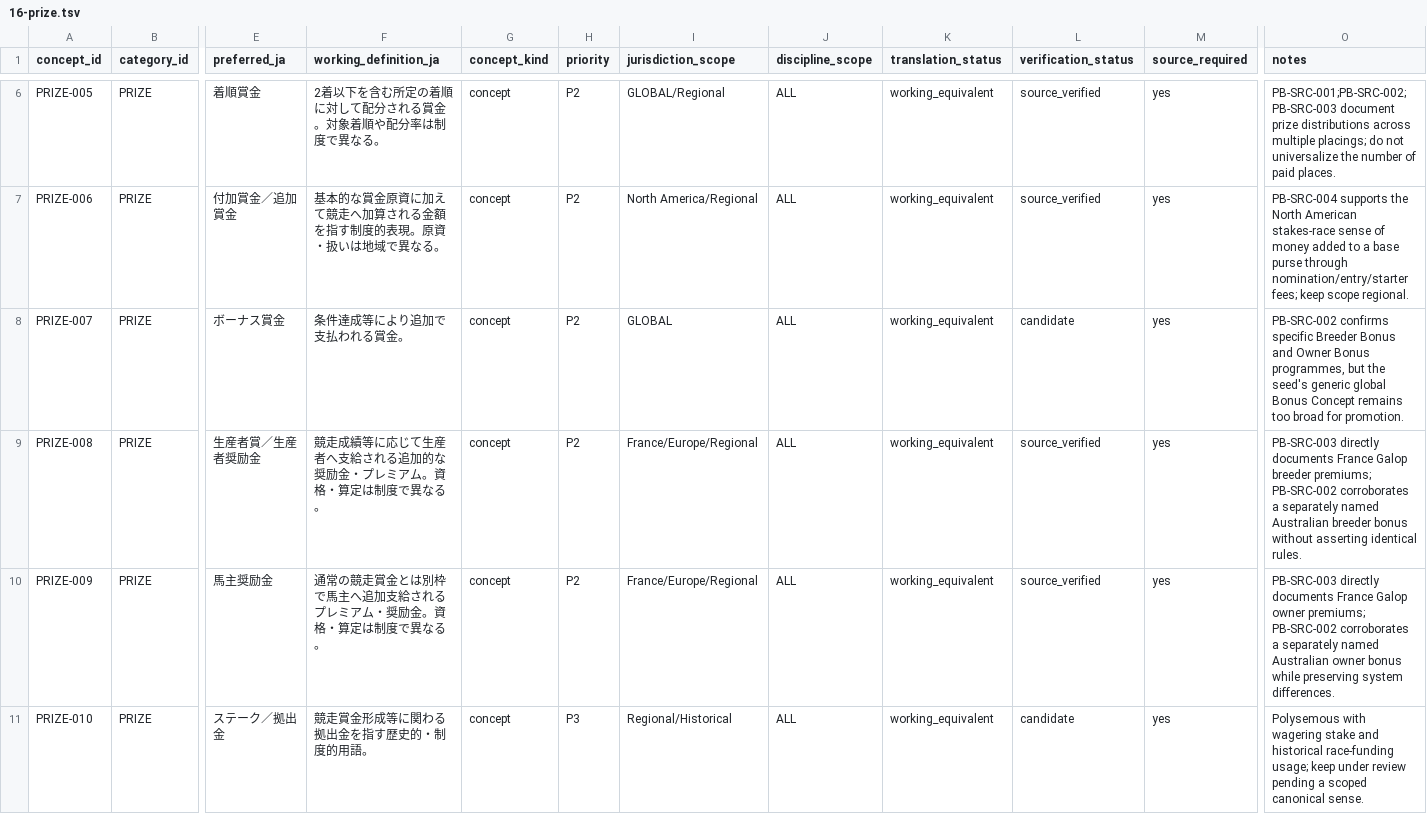
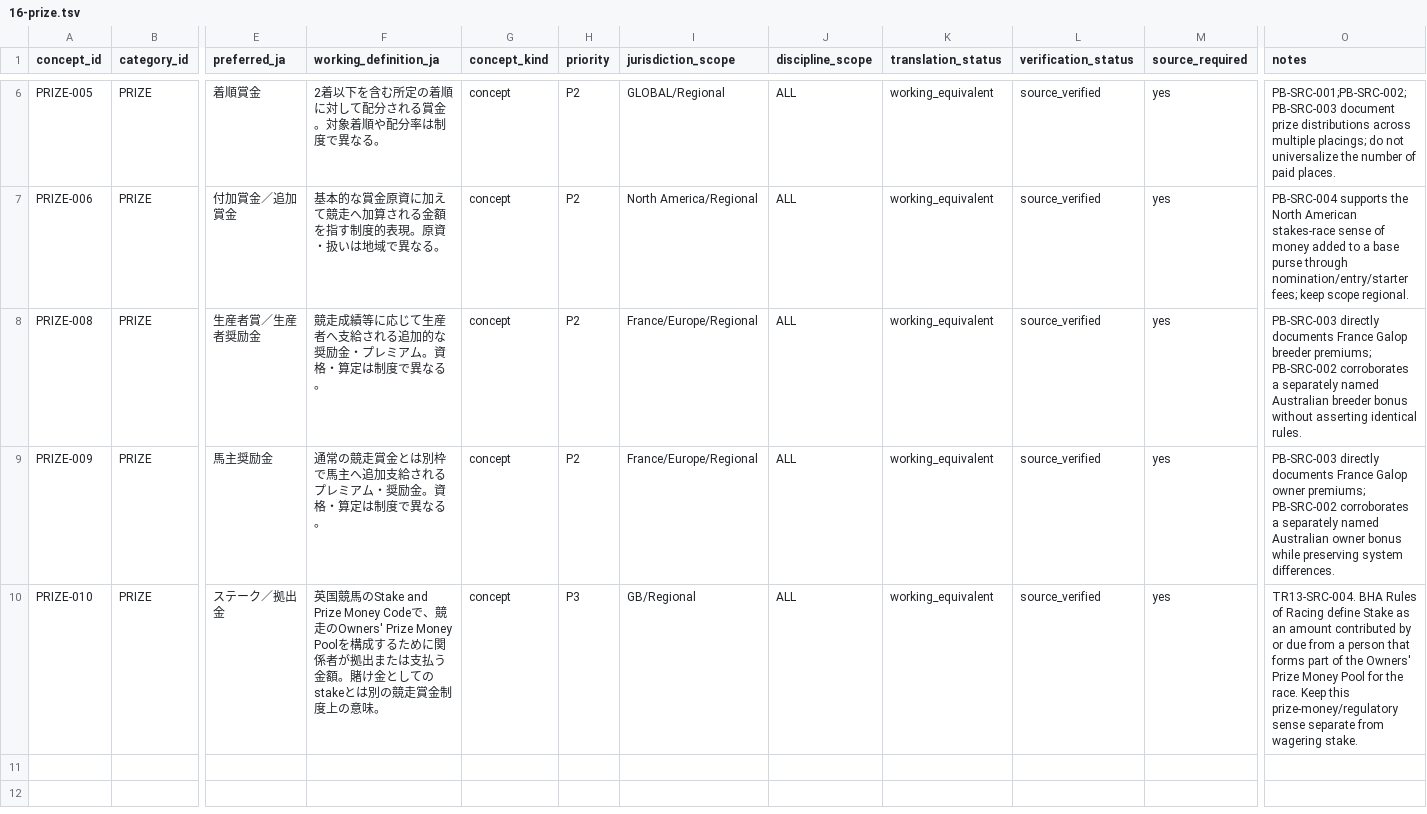
Before and after one commit to badjoke-lab/where-horses-run, a TSV file: data/glossary-master/concepts/16-prize.tsv, drawn as a sheet; only a part is shown, gaps mark what is left out; removed rows and columns are numbered as before the commit, all else as after; rows hold the shown columns only; the diff names each change by its address in the sheet, - before the commit and + after, or states it on an @@ line.

Commit message:
data: resolve final prize residuals

```diff
--- a/data/glossary-master/concepts/16-prize.tsv
+++ b/data/glossary-master/concepts/16-prize.tsv
-row 8: PRIZE-007 | PRIZE | ボーナス賞金 | 条件達成等により追加で支払われる賞金。 | concept | P2 | GLOBAL | ALL | working_equivalent | candidate | yes | PB-SRC-002 confirms specific Breeder Bonus and Owner Bonus programmes, but the seed's generic global Bonus Concept remains too broad for promotion.
-F10 (working_definition_ja): 競走賞金形成等に関わる拠出金を指す歴史的・制度的用語。
+F10 (working_definition_ja): 英国競馬のStake and Prize Money Codeで、競走のOwners' Prize Money Poolを構成するために関係者が拠出または支払う金額。賭け金としてのstakeとは別の競走賞金制度上の意味。
-I10 (jurisdiction_scope): Regional/Historical
+I10 (jurisdiction_scope): GB/Regional
-L10 (verification_status): candidate
+L10 (verification_status): source_verified
-O10 (notes): Polysemous with wagering stake and historical race-funding usage; keep under review pending a scoped canonical sense.
+O10 (notes): TR13-SRC-004. BHA Rules of Racing define Stake as an amount contributed by or due from a person that forms part of the Owners' Prize Money Pool for the race. Keep this prize-money/regulatory sense separate from wagering stake.
```
